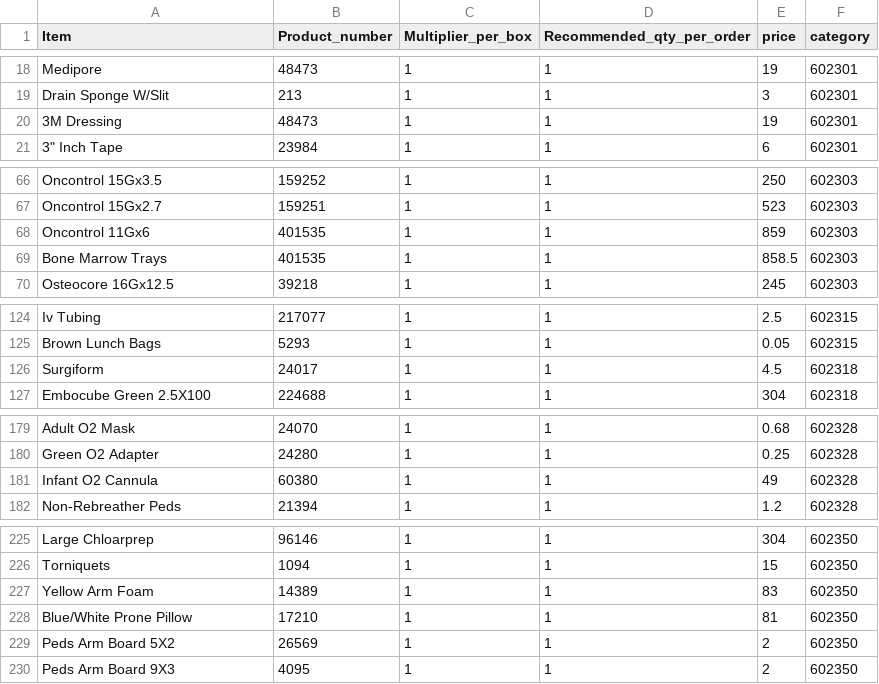
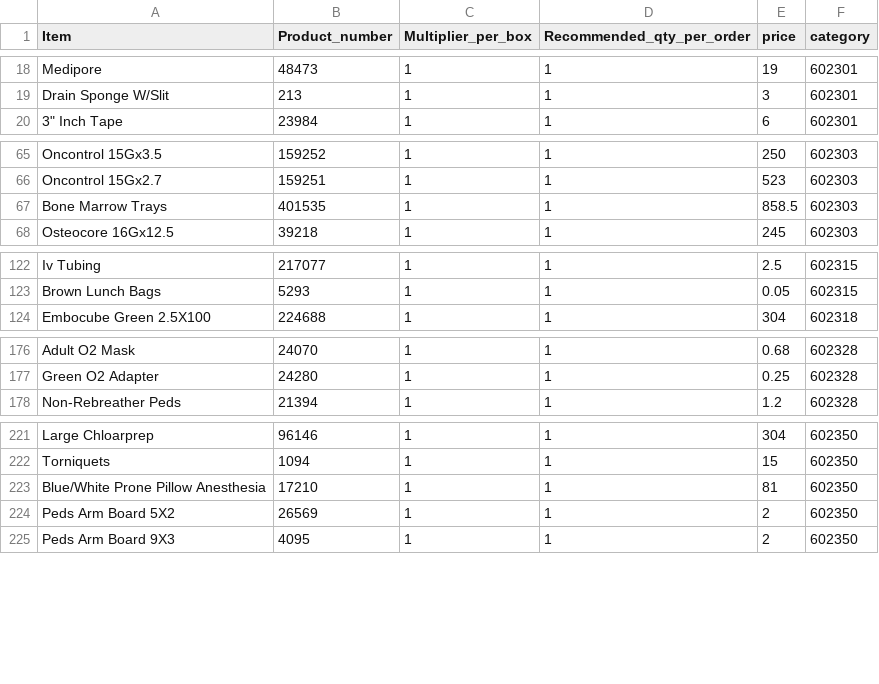
Before and after one commit to yelrambob/supply, a CSV file: data/catalog.csv, drawn as a sheet; only a part is shown, gaps mark what is left out; the diff covers the shown part only.

Commit message:
Update catalog.csv

```diff
--- a/data/catalog.csv
+++ b/data/catalog.csv
@@ -19,3 +19,2 @@ Medipore,48473,1,1,19,602301
 Drain Sponge W/Slit,213,1,1,3,602301
-3M Dressing ,48473,1,1,19,602301
 "3"" Inch Tape",23984,1,1,6,602301
@@ -67,3 +66,2 @@ Oncontrol 15Gx3.5,159252,1,1,250,602303
 Oncontrol 15Gx2.7,159251,1,1,523,602303
-Oncontrol 11Gx6,401535,1,1,859,602303
 Bone Marrow Trays,401535,1,1,858.5,602303
@@ -125,3 +123,2 @@ Iv Tubing ,217077,1,1,2.5,602315
 Brown Lunch Bags,5293,1,1,0.05,602315
-Surgiform,24017,1,1,4.5,602318
 Embocube Green 2.5X100,224688,1,1,304,602318
@@ -180,3 +177,2 @@ Adult O2 Mask,24070,1,1,0.68,602328
 Green O2 Adapter,24280,1,1,0.25,602328
-Infant O2 Cannula ,60380,1,1,49,602328
 Non-Rebreather Peds,21394,1,1,1.2,602328
@@ -226,4 +222,3 @@ Large Chloarprep,96146,1,1,304,602350
 Torniquets,1094,1,1,15,602350
-Yellow Arm Foam ,14389,1,1,83,602350
-Blue/White Prone Pillow ,17210,1,1,81,602350
+Blue/White Prone Pillow Anesthesia ,17210,1,1,81,602350
 Peds Arm Board 5X2,26569,1,1,2,602350
```
Also changed, not shown: 2 removed rows elsewhere in this file.
